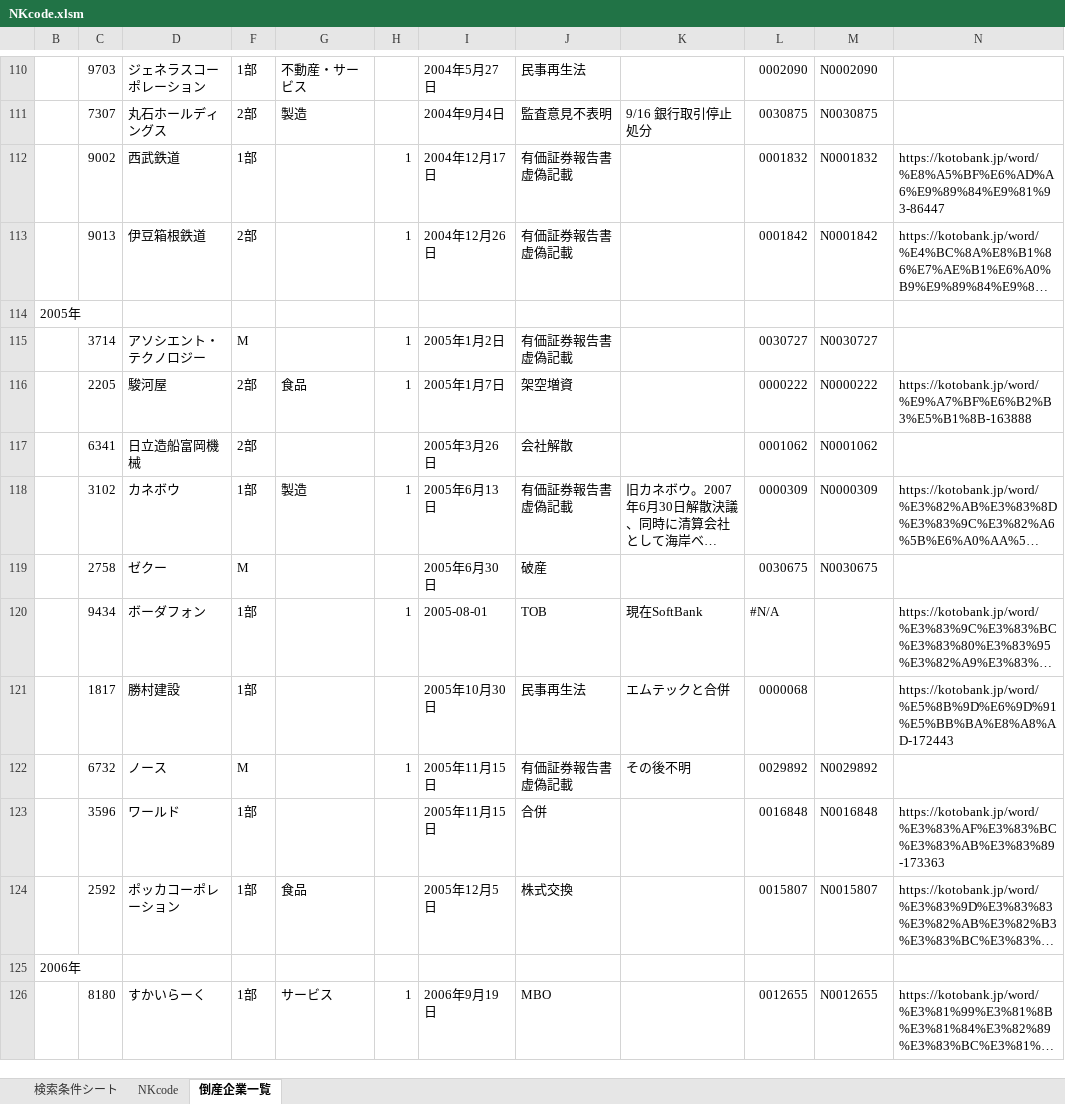
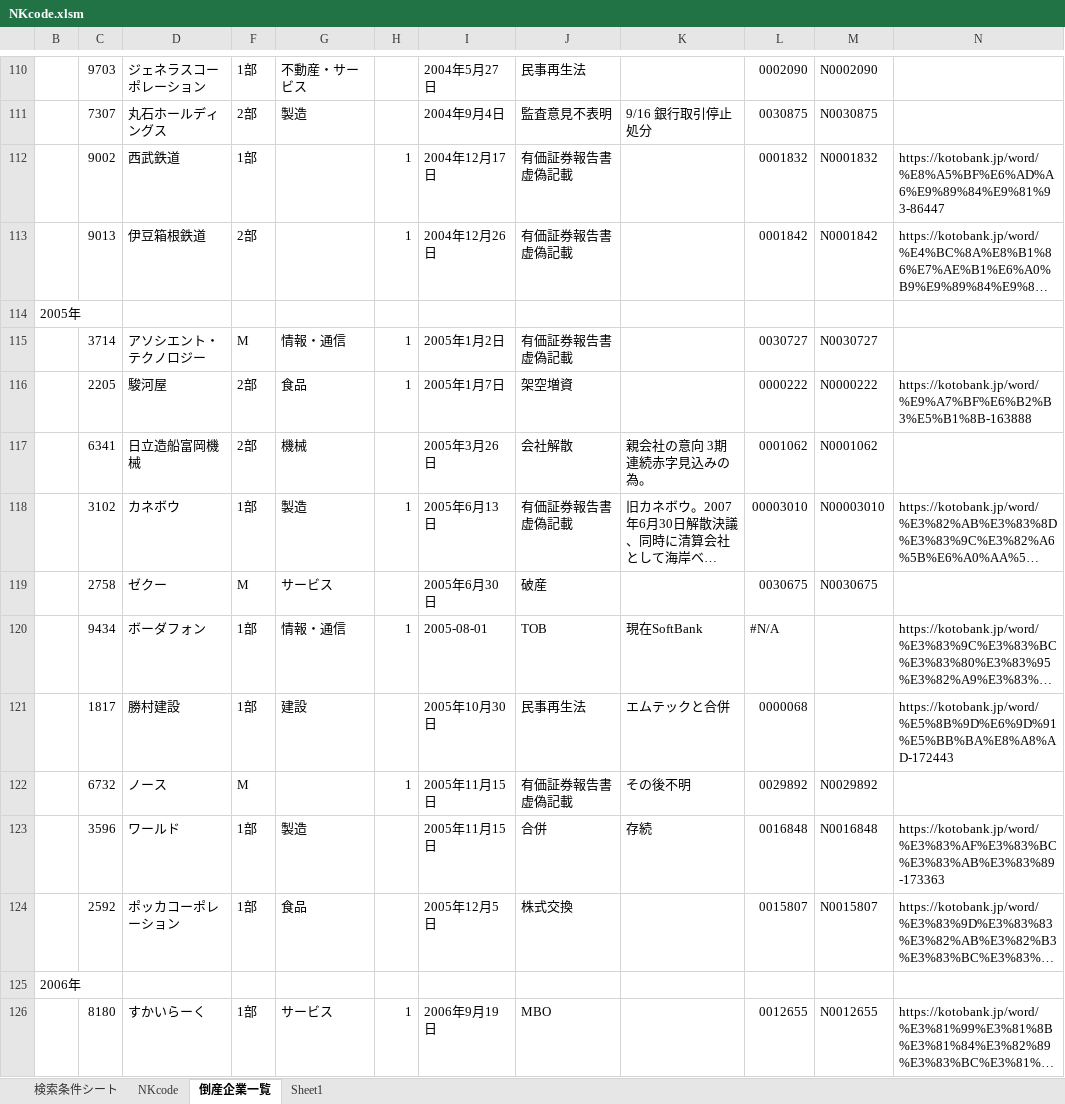
Before and after one commit to MAGA-Phantom/OperationSotsuron, an Excel workbook: NKcode.xlsm, sheet 倒産企業一覧, drawn as a sheet; only a part is shown, gaps mark what is left out; long unchanged cells end in …; values as stored, in another font and other column widths than the file's, no cell formats; the diff covers the shown part only; the diff names each change by its address in the sheet, - before the commit and + after, or states it on an @@ line.

```diff
--- a/NKcode.xlsm (sheet 倒産企業一覧)
+++ b/NKcode.xlsm (sheet 倒産企業一覧)
+sheet tab: Sheet1
-G115: (empty)
+G115: 情報・通信
-G117: (empty)
+G117: 機械
-K117: (empty)
+K117: 親会社の意向 3期連続赤字見込みの為。
-L118: 0000309
+L118: 00003010
-M118: N0000309
+M118: N00003010
-G119: (empty)
+G119: サービス
-G120: (empty)
+G120: 情報・通信
-G121: (empty)
+G121: 建設
-G123: (empty)
+G123: 製造
-K123: (empty)
+K123: 存続
```
Also changed, not shown: 29 edited cells elsewhere in this sheet, cell formats, 1 other file.
